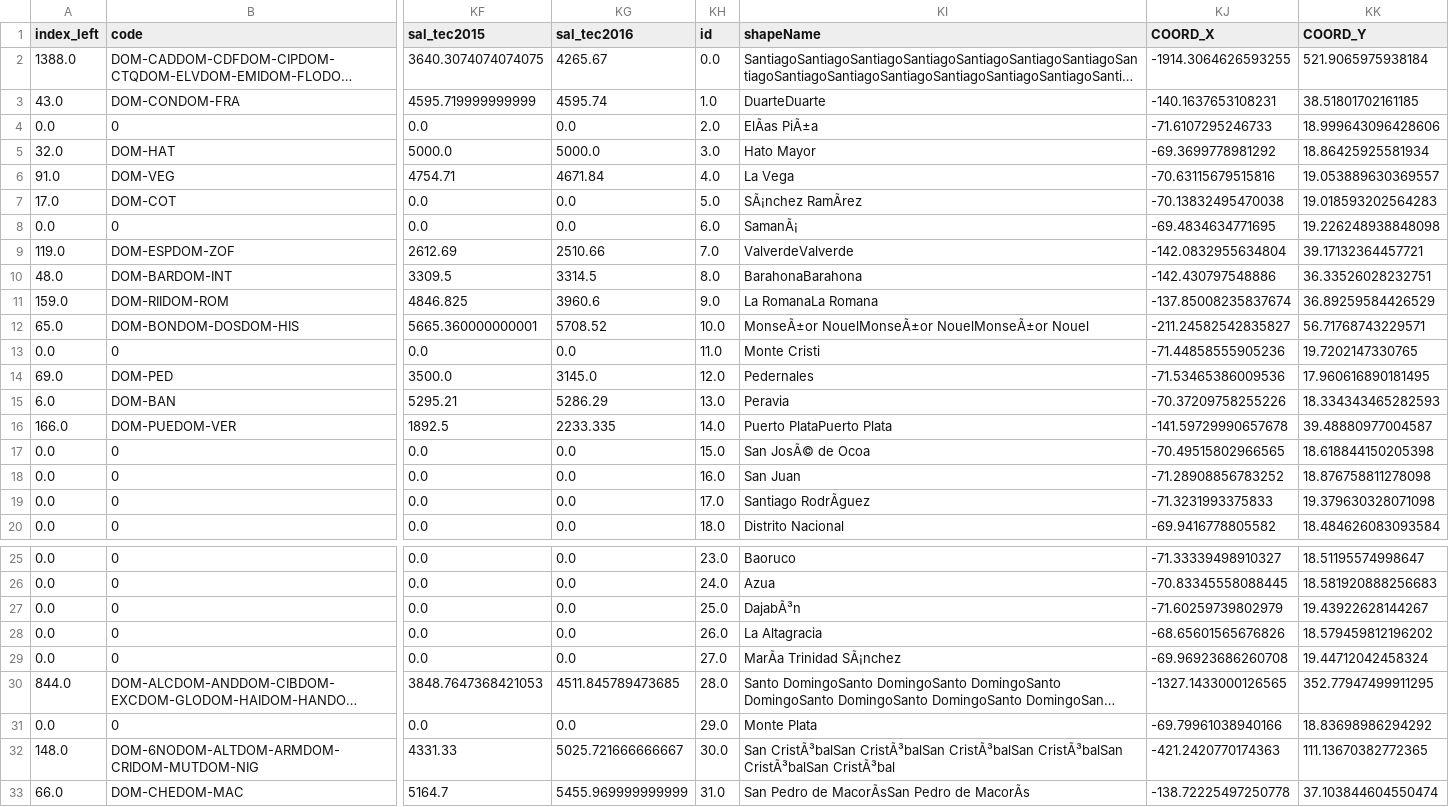
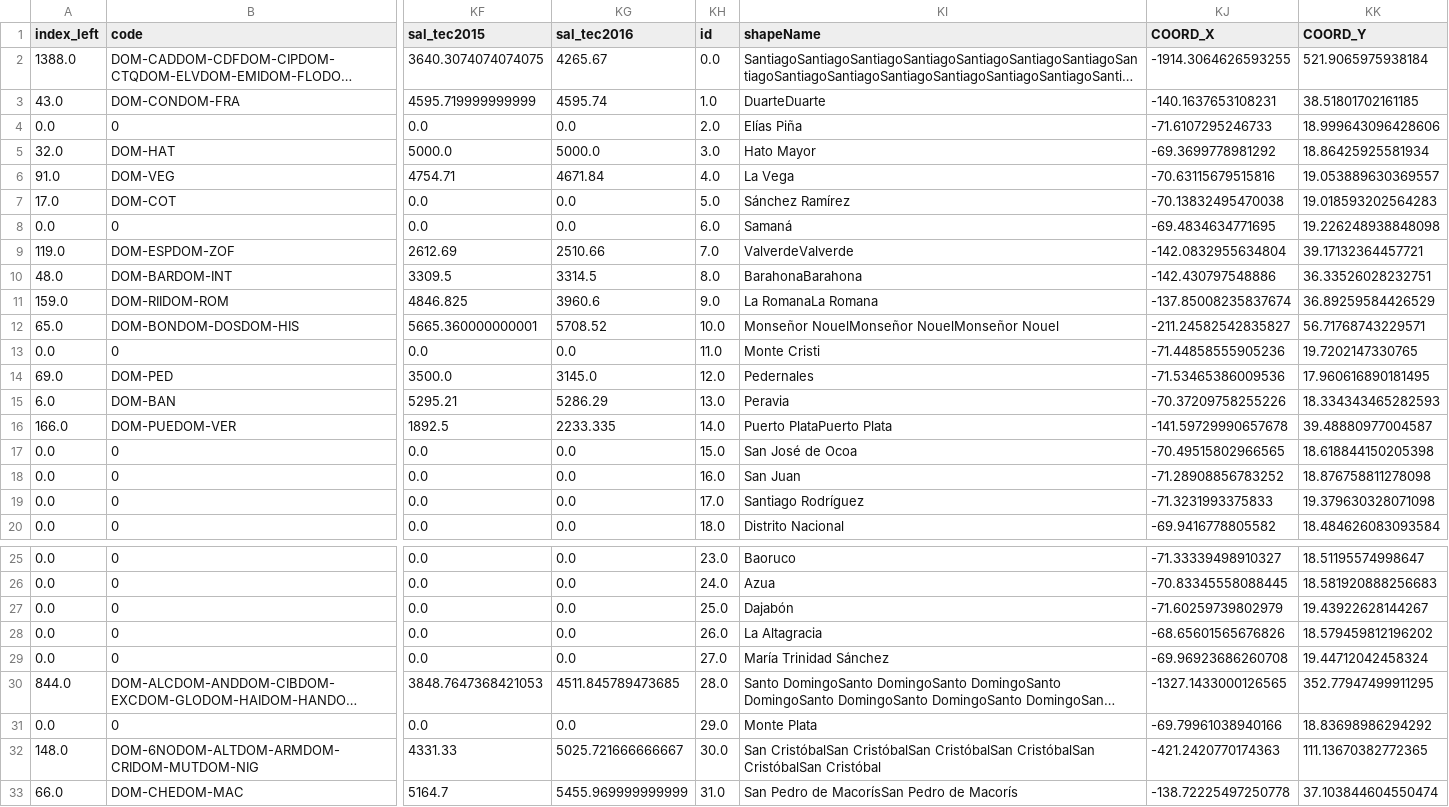
Before and after one commit to HendrixPeralta/research_data, a CSV file: aggregated_data/provinces/01_exports/sez_province_map.csv, drawn as a sheet; only a part is shown, gaps mark what is left out; long unchanged cells end in …; the diff names each change by its address in the sheet, - before the commit and + after, or states it on an @@ line.

Commit message:
Fixed the encoding for the provinces names

```diff
--- a/aggregated_data/provinces/01_exports/sez_province_map.csv
+++ b/aggregated_data/provinces/01_exports/sez_province_map.csv
-KI4 (shapeName): ElÃas PiÃ±a
+KI4 (shapeName): Elías Piña
-KI7 (shapeName): SÃ¡nchez RamÃrez
+KI7 (shapeName): Sánchez Ramírez
-KI8 (shapeName): SamanÃ¡
+KI8 (shapeName): Samaná
-KI12 (shapeName): MonseÃ±or NouelMonseÃ±or NouelMonseÃ±or Nouel
+KI12 (shapeName): Monseñor NouelMonseñor NouelMonseñor Nouel
-KI17 (shapeName): San JosÃ© de Ocoa
+KI17 (shapeName): San José de Ocoa
-KI19 (shapeName): Santiago RodrÃguez
+KI19 (shapeName): Santiago Rodríguez
-KI27 (shapeName): DajabÃ³n
+KI27 (shapeName): Dajabón
-KI29 (shapeName): MarÃa Trinidad SÃ¡nchez
+KI29 (shapeName): María Trinidad Sánchez
-KI32 (shapeName): San CristÃ³balSan CristÃ³balSan CristÃ³balSan CristÃ³balSan CristÃ³balSan CristÃ³bal
+KI32 (shapeName): San CristóbalSan CristóbalSan CristóbalSan CristóbalSan CristóbalSan Cristóbal
-KI33 (shapeName): San Pedro de MacorÃsSan Pedro de MacorÃs
+KI33 (shapeName): San Pedro de MacorísSan Pedro de Macorís
```
Also changed, not shown: aggregated_data/provinces/01_exports/spatial_sez_province_data.csv, 3 other files.
